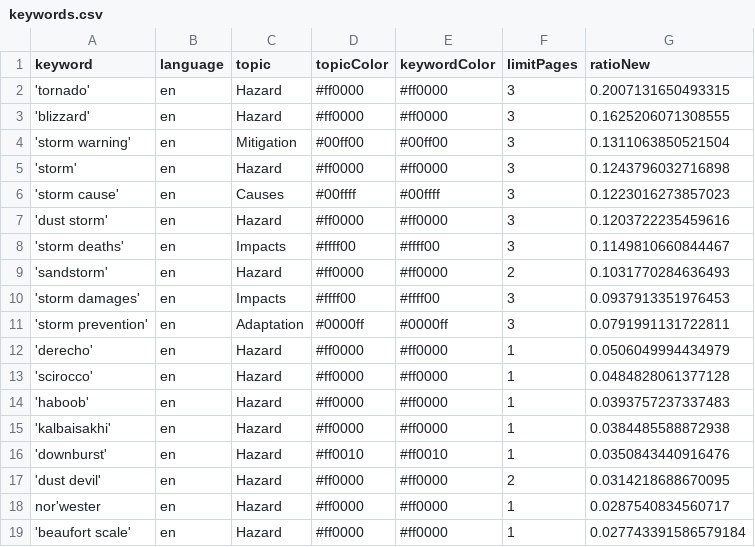
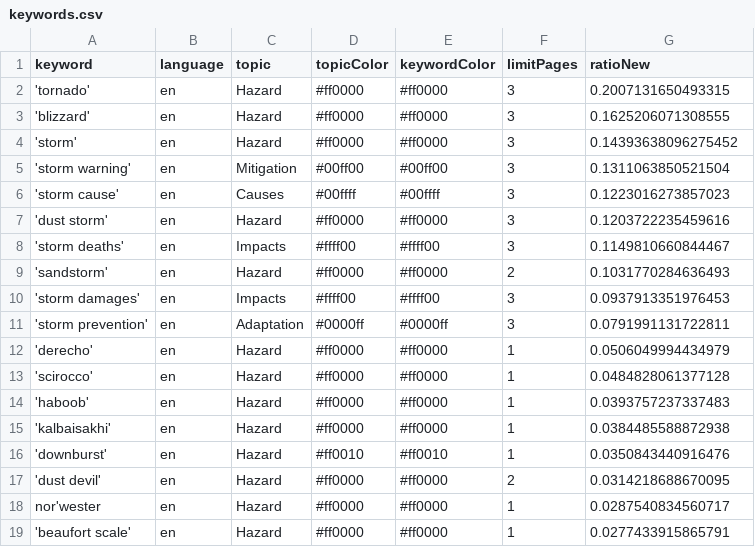
Before and after one commit to friedhumb-news/stormIsComing, a CSV file: keywords.csv, drawn as a sheet.

```diff
--- a/keywords.csv
+++ b/keywords.csv
@@ -3,4 +3,4 @@ keyword,language,topic,topicColor,keywordColor,limitPages,ratioNew
 'blizzard',en,Hazard,#ff0000,#ff0000,3,0.1625206071308555
+'storm',en,Hazard,#ff0000,#ff0000,3,0.14393638096275452
 'storm warning',en,Mitigation,#00ff00,#00ff00,3,0.1311063850521504
-'storm',en,Hazard,#ff0000,#ff0000,3,0.1243796032716898
 'storm cause',en,Causes,#00ffff,#00ffff,3,0.1223016273857023
@@ -18,2 +18,2 @@ keyword,language,topic,topicColor,keywordColor,limitPages,ratioNew
 nor'wester,en,Hazard,#ff0000,#ff0000,1,0.0287540834560717
-'beaufort scale',en,Hazard,#ff0000,#ff0000,1,0.027743391586579184
+'beaufort scale',en,Hazard,#ff0000,#ff0000,1,0.0277433915865791
```
Also changed, not shown: 3 other files.
